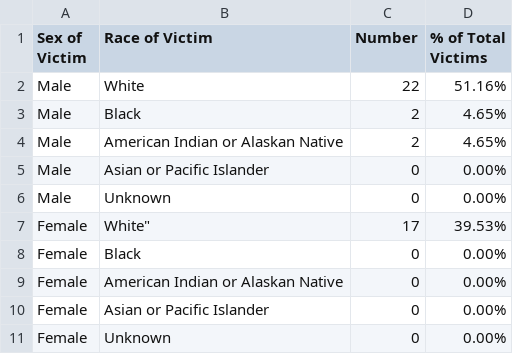
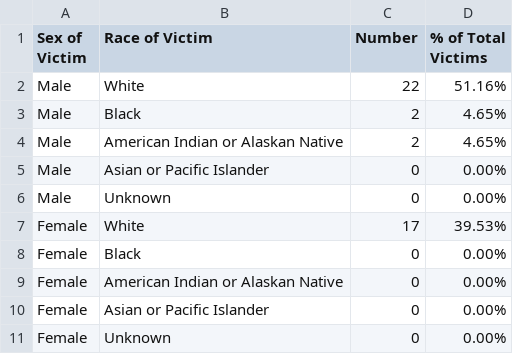
Before and after one commit to todrobbins/crime-stats-utah, a CSV file: data/homicide-victims/2012.csv, drawn as a sheet.

Commit message:
COMMA!

```diff
--- a/data/homicide-victims/2012.csv
+++ b/data/homicide-victims/2012.csv
@@ -6,3 +6,3 @@
 "Male","Unknown","0","0.00%"
-"Female",White","17","39.53%"
+"Female","White","17","39.53%"
 "Female","Black","0","0.00%"
```
